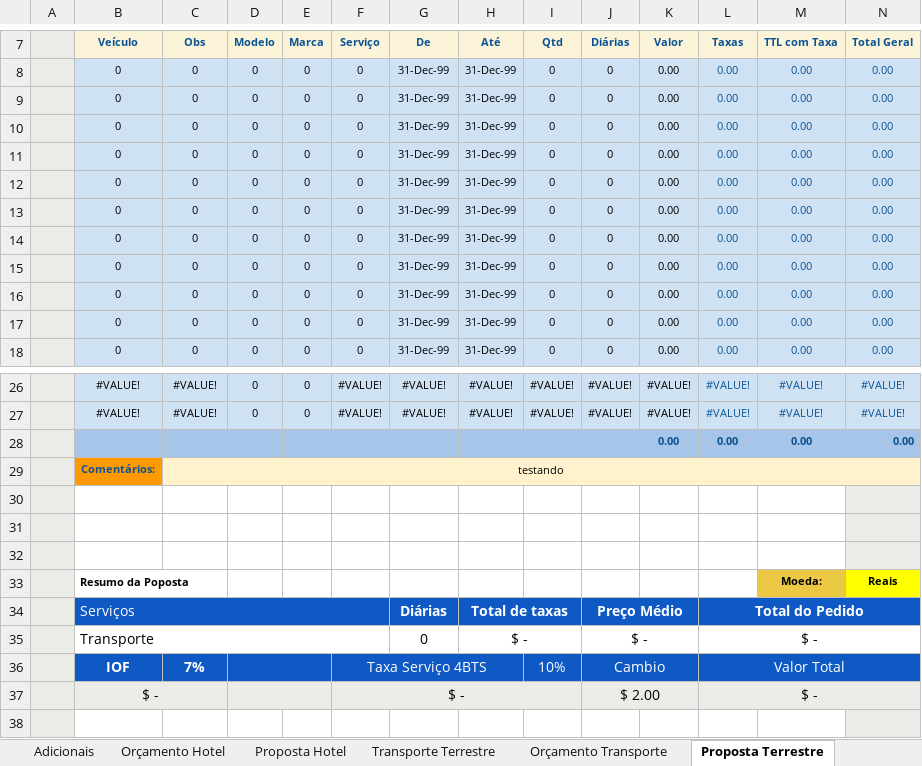
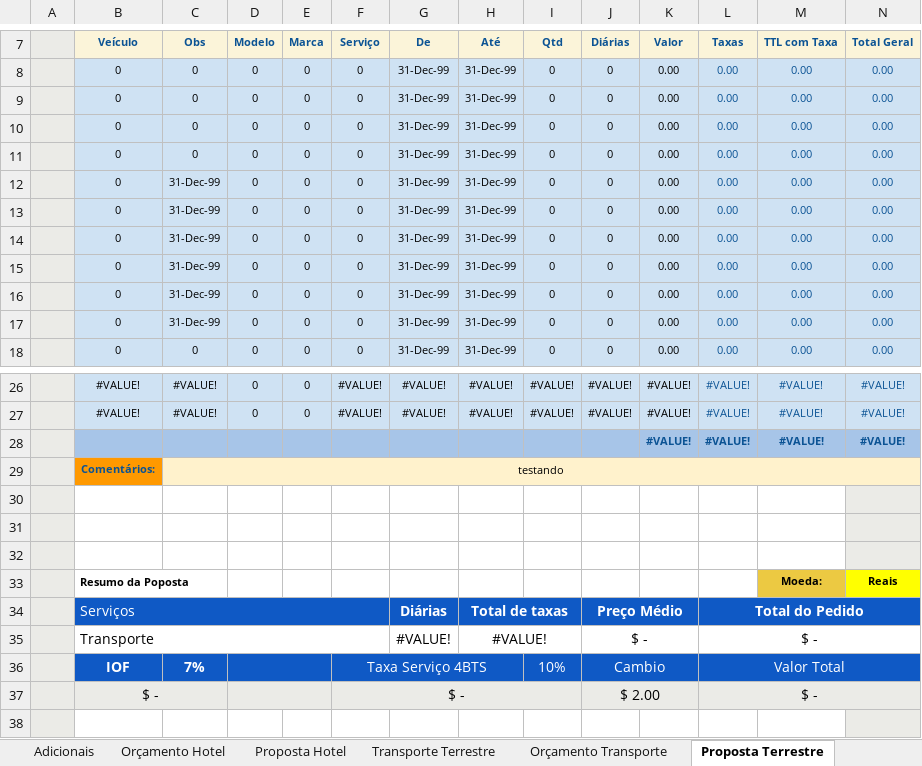
Before and after one commit to kelvimguidini/smart-app, an Excel workbook: Docs/SMART - CBF PROGRAMADOR..xlsx, sheet Proposta Terrestre, drawn as a sheet; only a part is shown, gaps mark what is left out; values as stored, in another font and other column widths than the file's, no borders; charts and pictures and conditional formats not drawn; removed rows and columns are numbered as before the commit, all else as after; rows hold the shown columns only; the diff names each change by its address in the sheet, - before the commit and + after, or states it on an @@ line.

```diff
--- a/Docs/SMART - CBF PROGRAMADOR..xlsx (sheet Proposta Terrestre)
+++ b/Docs/SMART - CBF PROGRAMADOR..xlsx (sheet Proposta Terrestre)
-C12:C17 (Obs): 0
+C12:C17 (Obs): 31-Dec-99
-row 28:  |  |  |  |  |  |  |  |  |  | 0.00 | 0.00 | 0.00 | 0.00
+row 28:  |  |  |  |  |  |  |  |  |  | #VALUE! | #VALUE! | #VALUE! | #VALUE!
-G35 (De): 0
+G35 (De): #VALUE!
-H35 (Até): $ -
+H35 (Até): #VALUE!
```
Also changed, not shown: sheet DADOS, sheet Faturamento, sheet Despesas Operacionais, sheet Analítico, sheet Orçamento Hotel, sheet Follow UP, formulas that keep their value, charts or pictures, 39 other files.
